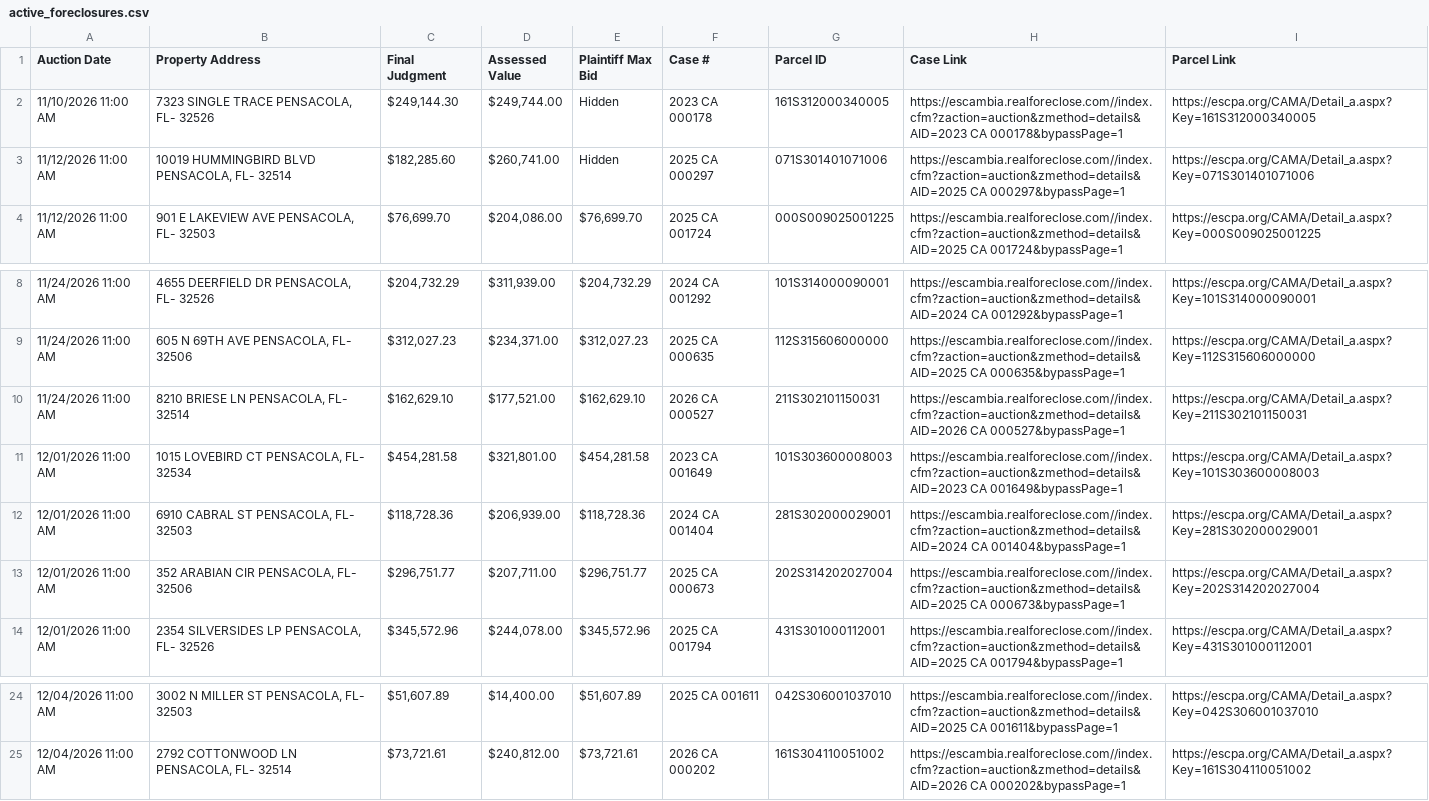
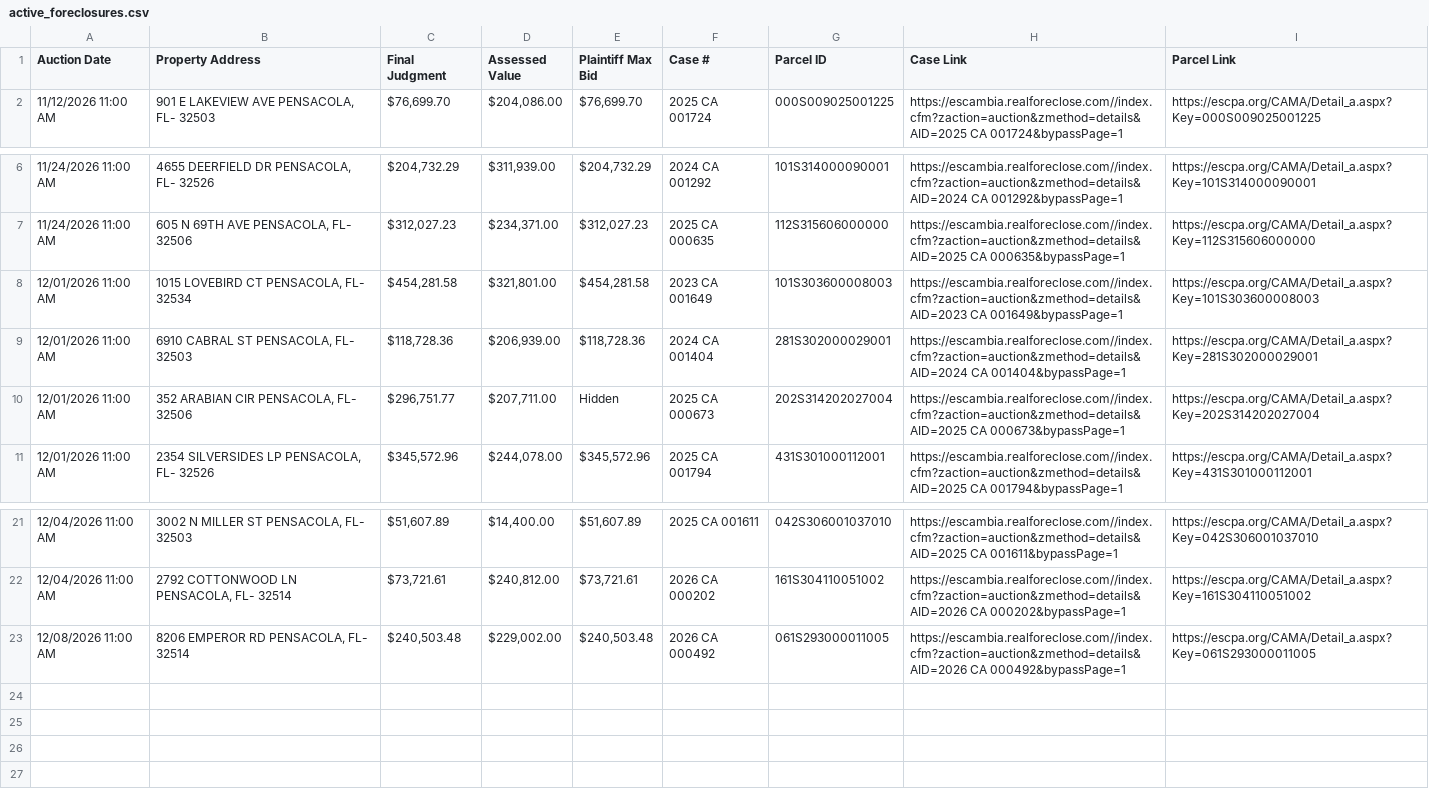
Before and after one commit to figlesias7/realforeclose-escambia, a CSV file: data/active_foreclosures.csv, drawn as a sheet; only a part is shown, gaps mark what is left out.

```diff
--- a/data/active_foreclosures.csv
+++ b/data/active_foreclosures.csv
@@ -1,4 +1,2 @@
 Auction Date,Property Address,Final Judgment,Assessed Value,Plaintiff Max Bid,Case #,Parcel ID,Case Link,Parcel Link
-11/10/2026 11:00 AM,"7323 SINGLE TRACE PENSACOLA, FL- 32526","$249,144.30","$249,744.00",Hidden,2023 CA 000178,161S312000340005,https://escambia.realforeclose.com//index.cfm?zaction=auction&zmethod=details&AID=2023 CA 000178&bypassPage=1,https://escpa.org/CAMA/Detail_a.aspx?Key=161S312000340005
-11/12/2026 11:00 AM,"10019 HUMMINGBIRD BLVD PENSACOLA, FL- 32514","$182,285.60","$260,741.00",Hidden,2025 CA 000297,071S301401071006,https://escambia.realforeclose.com//index.cfm?zaction=auction&zmethod=details&AID=2025 CA 000297&bypassPage=1,https://escpa.org/CAMA/Detail_a.aspx?Key=071S301401071006
 11/12/2026 11:00 AM,"901 E LAKEVIEW AVE PENSACOLA, FL- 32503","$76,699.70","$204,086.00","$76,699.70",2025 CA 001724,000S009025001225,https://escambia.realforeclose.com//index.cfm?zaction=auction&zmethod=details&AID=2025 CA 001724&bypassPage=1,https://escpa.org/CAMA/Detail_a.aspx?Key=000S009025001225
@@ -9,6 +7,5 @@ Auction Date,Property Address,Final Judgment,Assessed Value,Plaintiff Max Bid,Ca
 11/24/2026 11:00 AM,"605 N 69TH AVE PENSACOLA, FL- 32506","$312,027.23","$234,371.00","$312,027.23",2025 CA 000635,112S315606000000,https://escambia.realforeclose.com//index.cfm?zaction=auction&zmethod=details&AID=2025 CA 000635&bypassPage=1,https://escpa.org/CAMA/Detail_a.aspx?Key=112S315606000000
-11/24/2026 11:00 AM,"8210 BRIESE LN PENSACOLA, FL- 32514","$162,629.10","$177,521.00","$162,629.10",2026 CA 000527,211S302101150031,https://escambia.realforeclose.com//index.cfm?zaction=auction&zmethod=details&AID=2026 CA 000527&bypassPage=1,https://escpa.org/CAMA/Detail_a.aspx?Key=211S302101150031
 12/01/2026 11:00 AM,"1015 LOVEBIRD CT PENSACOLA, FL- 32534","$454,281.58","$321,801.00","$454,281.58",2023 CA 001649,101S303600008003,https://escambia.realforeclose.com//index.cfm?zaction=auction&zmethod=details&AID=2023 CA 001649&bypassPage=1,https://escpa.org/CAMA/Detail_a.aspx?Key=101S303600008003
 12/01/2026 11:00 AM,"6910 CABRAL ST PENSACOLA, FL- 32503","$118,728.36","$206,939.00","$118,728.36",2024 CA 001404,281S302000029001,https://escambia.realforeclose.com//index.cfm?zaction=auction&zmethod=details&AID=2024 CA 001404&bypassPage=1,https://escpa.org/CAMA/Detail_a.aspx?Key=281S302000029001
-12/01/2026 11:00 AM,"352 ARABIAN CIR PENSACOLA, FL- 32506","$296,751.77","$207,711.00","$296,751.77",2025 CA 000673,202S314202027004,https://escambia.realforeclose.com//index.cfm?zaction=auction&zmethod=details&AID=2025 CA 000673&bypassPage=1,https://escpa.org/CAMA/Detail_a.aspx?Key=202S314202027004
+12/01/2026 11:00 AM,"352 ARABIAN CIR PENSACOLA, FL- 32506","$296,751.77","$207,711.00",Hidden,2025 CA 000673,202S314202027004,https://escambia.realforeclose.com//index.cfm?zaction=auction&zmethod=details&AID=2025 CA 000673&bypassPage=1,https://escpa.org/CAMA/Detail_a.aspx?Key=202S314202027004
 12/01/2026 11:00 AM,"2354 SILVERSIDES LP PENSACOLA, FL- 32526","$345,572.96","$244,078.00","$345,572.96",2025 CA 001794,431S301000112001,https://escambia.realforeclose.com//index.cfm?zaction=auction&zmethod=details&AID=2025 CA 001794&bypassPage=1,https://escpa.org/CAMA/Detail_a.aspx?Key=431S301000112001
@@ -25 +22,2 @@ Auction Date,Property Address,Final Judgment,Assessed Value,Plaintiff Max Bid,Ca
 12/04/2026 11:00 AM,"2792 COTTONWOOD LN PENSACOLA, FL- 32514","$73,721.61","$240,812.00","$73,721.61",2026 CA 000202,161S304110051002,https://escambia.realforeclose.com//index.cfm?zaction=auction&zmethod=details&AID=2026 CA 000202&bypassPage=1,https://escpa.org/CAMA/Detail_a.aspx?Key=161S304110051002
+12/08/2026 11:00 AM,"8206 EMPEROR RD PENSACOLA, FL- 32514","$240,503.48","$229,002.00","$240,503.48",2026 CA 000492,061S293000011005,https://escambia.realforeclose.com//index.cfm?zaction=auction&zmethod=details&AID=2026 CA 000492&bypassPage=1,https://escpa.org/CAMA/Detail_a.aspx?Key=061S293000011005
```
Also changed, not shown: data/all_seen.csv, data/event_log.csv, 3 other files.
